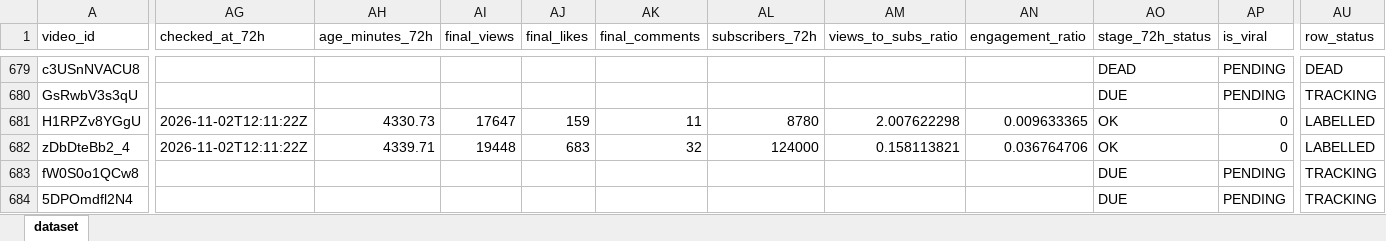
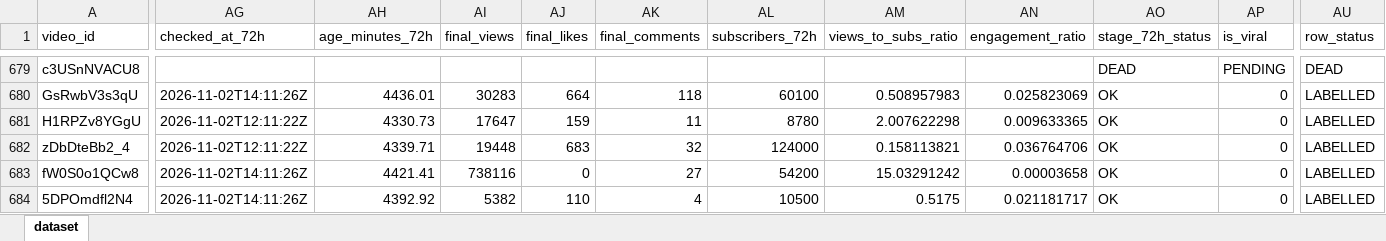
Before and after one commit to stamatis02/Bachelor-Thesislast, an Excel workbook: youtube_predictive_datasetss.xlsx, sheet dataset, drawn as a sheet; only a part is shown, gaps mark what is left out; values as stored, in another font and other column widths than the file's, no borders; the diff covers the shown part only; the diff names each change by its address in the sheet, - before the commit and + after, or states it on an @@ line.

```diff
--- a/youtube_predictive_datasetss.xlsx (sheet dataset)
+++ b/youtube_predictive_datasetss.xlsx (sheet dataset)
-AG680 (checked_at_72h): (empty)
+AG680 (checked_at_72h): 2026-11-02T14:11:26Z
-AH680 (age_minutes_72h): (empty)
+AH680 (age_minutes_72h): 4436.01
-AI680 (final_views): (empty)
+AI680 (final_views): 30283
-AJ680 (final_likes): (empty)
+AJ680 (final_likes): 664
-AK680 (final_comments): (empty)
+AK680 (final_comments): 118
-AL680 (subscribers_72h): (empty)
+AL680 (subscribers_72h): 60100
-AM680 (views_to_subs_ratio): (empty)
+AM680 (views_to_subs_ratio): 0.508957983
-AN680 (engagement_ratio): (empty)
+AN680 (engagement_ratio): 0.025823069
-AO680 (stage_72h_status): DUE
+AO680 (stage_72h_status): OK
-AP680 (is_viral): PENDING
+AP680 (is_viral): 0
-AU680 (row_status): TRACKING
+AU680 (row_status): LABELLED
-AG683:AG684 (checked_at_72h): (empty)
+AG683:AG684 (checked_at_72h): 2026-11-02T14:11:26Z
-AH683 (age_minutes_72h): (empty)
+AH683 (age_minutes_72h): 4421.41
-AI683 (final_views): (empty)
+AI683 (final_views): 738116
-AJ683 (final_likes): (empty)
+AJ683 (final_likes): 0
-AK683 (final_comments): (empty)
+AK683 (final_comments): 27
-AL683 (subscribers_72h): (empty)
+AL683 (subscribers_72h): 54200
-AM683 (views_to_subs_ratio): (empty)
+AM683 (views_to_subs_ratio): 15.03291242
-AN683 (engagement_ratio): (empty)
+AN683 (engagement_ratio): 0.00003658
-AO683:AO684 (stage_72h_status): DUE
+AO683:AO684 (stage_72h_status): OK
-AP683:AP684 (is_viral): PENDING
+AP683:AP684 (is_viral): 0
-AU683:AU684 (row_status): TRACKING
+AU683:AU684 (row_status): LABELLED
-AH684 (age_minutes_72h): (empty)
+AH684 (age_minutes_72h): 4392.92
-AI684 (final_views): (empty)
+AI684 (final_views): 5382
-AJ684 (final_likes): (empty)
+AJ684 (final_likes): 110
-AK684 (final_comments): (empty)
+AK684 (final_comments): 4
-AL684 (subscribers_72h): (empty)
+AL684 (subscribers_72h): 10500
-AM684 (views_to_subs_ratio): (empty)
+AM684 (views_to_subs_ratio): 0.5175
-AN684 (engagement_ratio): (empty)
+AN684 (engagement_ratio): 0.021181717
```
Also changed, not shown: 29 added rows and 455 edited cells elsewhere in this sheet, 5 other files.
